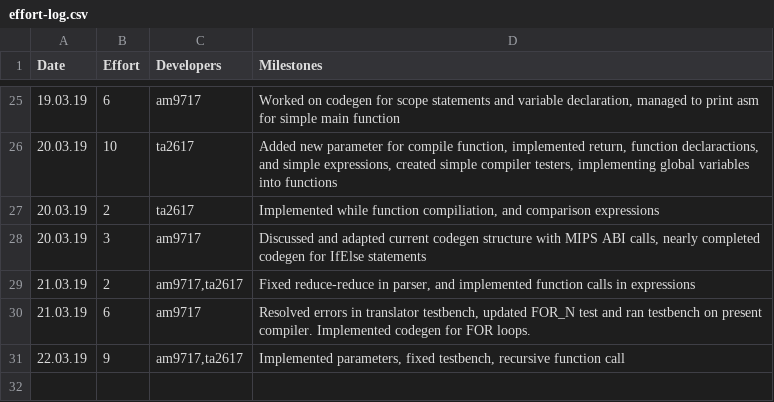
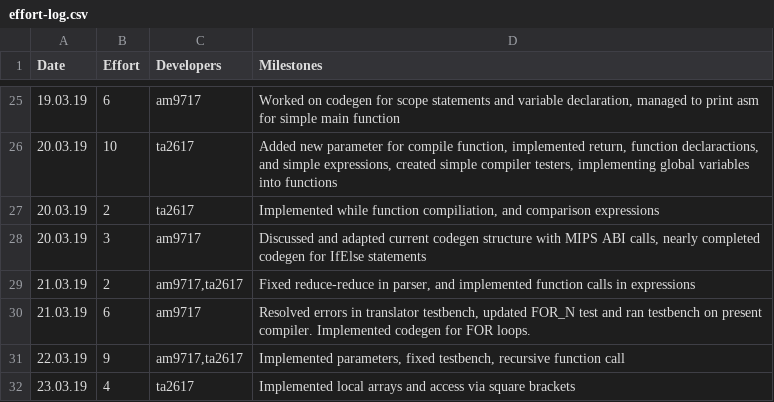
Before and after one commit to tharuraht/C-Compiler-, a CSV file: management/effort-log.csv, drawn as a sheet; only a part is shown, gaps mark what is left out; the diff names each change by its address in the sheet, - before the commit and + after, or states it on an @@ line.

Commit message:
Implemented local arrays

```diff
--- a/management/effort-log.csv
+++ b/management/effort-log.csv
+row 32: 23.03.19 | 4 | ta2617 | Implemented local arrays and access via square brackets
```
Also changed, not shown: 11 other files.
